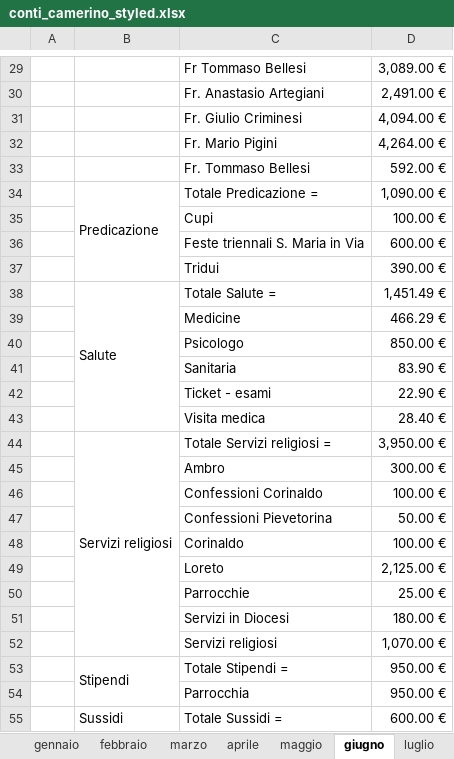
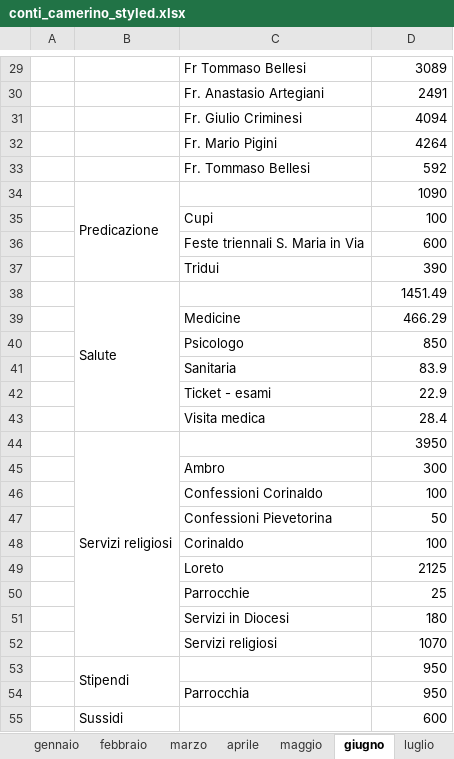
Before and after one commit to fragiaco/python_CONTI_01, an Excel workbook: conti_camerino_styled.xlsx, sheet giugno, drawn as a sheet; only a part is shown, gaps mark what is left out; values as stored, in another font and other column widths than the file's, no cell formats; removed rows and columns are numbered as before the commit, all else as after; the diff covers the shown part only; the diff names each change by its address in the sheet, - before the commit and + after, or states it on an @@ line.

```diff
--- a/conti_camerino_styled.xlsx (sheet giugno)
+++ b/conti_camerino_styled.xlsx (sheet giugno)
-D29: 3,089.00 €
+D29: 3089
-D30: 2,491.00 €
+D30: 2491
-D31: 4,094.00 €
+D31: 4094
-D32: 4,264.00 €
+D32: 4264
-D33: 592.00 €
+D33: 592
-row 34:  | Predicazione | Totale Predicazione = | 1,090.00 €
+row 34:  | Predicazione |  | 1090
-D35: 100.00 €
+D35: 100
-D36: 600.00 €
+D36: 600
-D37: 390.00 €
+D37: 390
-row 38:  | Salute | Totale Salute = | 1,451.49 €
+row 38:  | Salute |  | 1451.49
-D39: 466.29 €
+D39: 466.29
-D40: 850.00 €
+D40: 850
-D41: 83.90 €
+D41: 83.9
-D42: 22.90 €
+D42: 22.9
-D43: 28.40 €
+D43: 28.4
-row 44:  | Servizi religiosi | Totale Servizi religiosi = | 3,950.00 €
+row 44:  | Servizi religiosi |  | 3950
-D45: 300.00 €
+D45: 300
-D46: 100.00 €
+D46: 100
-D47: 50.00 €
+D47: 50
-D48: 100.00 €
+D48: 100
-D49: 2,125.00 €
+D49: 2125
-D50: 25.00 €
+D50: 25
-D51: 180.00 €
+D51: 180
-D52: 1,070.00 €
+D52: 1070
-row 53:  | Stipendi | Totale Stipendi = | 950.00 €
+row 53:  | Stipendi |  | 950
-D54: 950.00 €
+D54: 950
-row 55:  | Sussidi | Totale Sussidi = | 600.00 €
+row 55:  | Sussidi |  | 600
```
Also changed, not shown: 28 added rows, 41 removed rows and 129 edited cells elsewhere in this sheet, sheet marzo, sheet gennaio, sheet aprile, sheet febbraio, sheet maggio, sheet novembre, 5 more sheets, other sheet tabs, cell formats, charts or pictures.
